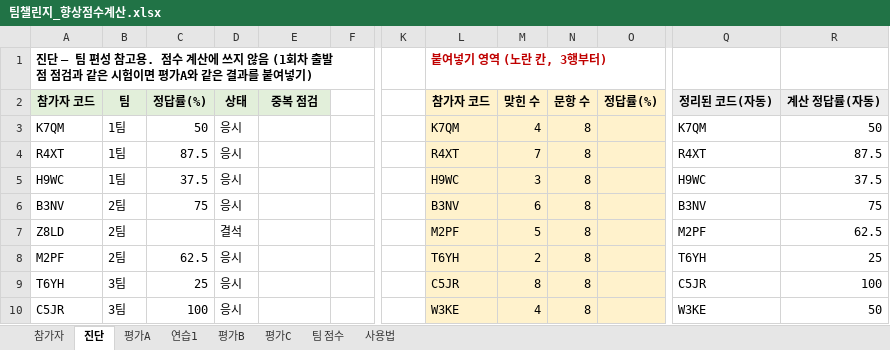
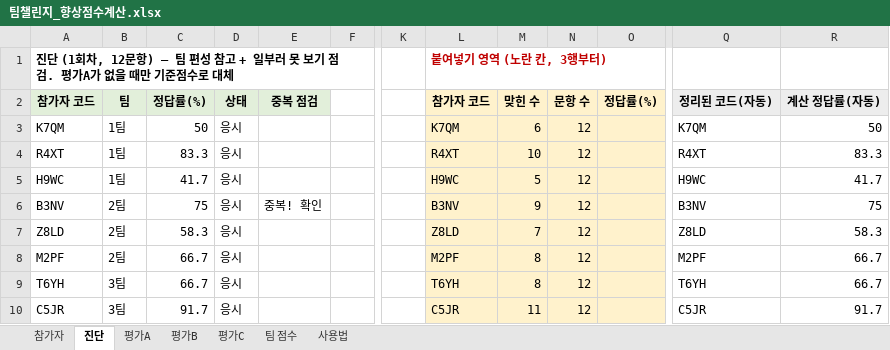
Before and after one commit to gt4065c-cell/wsuk, an Excel workbook: 05_성장팀/팀챌린지_향상점수계산.xlsx, sheet 진단, drawn as a sheet; only a part is shown, gaps mark what is left out; values as stored, in another font and other column widths than the file's, no borders; the diff covers the shown part only; the diff names each change by its address in the sheet, - before the commit and + after, or states it on an @@ line.

```diff
--- a/05_성장팀/팀챌린지_향상점수계산.xlsx (sheet 진단)
+++ b/05_성장팀/팀챌린지_향상점수계산.xlsx (sheet 진단)
-sheet tab: 연습1
-A1 (참가자 코드): 진단 — 팀 편성 참고용. 점수 계산에 쓰지 않음 (1회차 출발점 점검과 같은 시험이면 평가A와 같은 결과를 붙여넣기)
+A1 (참가자 코드): 진단 (1회차, 12문항) — 팀 편성 참고 + 일부러 못 보기 점검. 평가A가 없을 때만 기준점수로 대체
-M3 (맞힌 수): 4
+M3 (맞힌 수): 6
-N3:N10 (문항 수): 8
+N3:N10 (문항 수): 12
-C4 (정답률(%)): 87.5
+C4 (정답률(%)): 83.3
-M4 (맞힌 수): 7
+M4 (맞힌 수): 10
-R4 (계산 정답률(자동)): 87.5
+R4 (계산 정답률(자동)): 83.3
-C5 (정답률(%)): 37.5
+C5 (정답률(%)): 41.7
-M5 (맞힌 수): 3
+M5 (맞힌 수): 5
-R5 (계산 정답률(자동)): 37.5
+R5 (계산 정답률(자동)): 41.7
-E6 (중복 점검): (empty)
+E6 (중복 점검): 중복! 확인
-M6 (맞힌 수): 6
+M6 (맞힌 수): 9
-C7 (정답률(%)): (empty)
+C7 (정답률(%)): 58.3
-D7 (상태): 결석
+D7 (상태): 응시
-L7 (참가자 코드): M2PF
+L7 (참가자 코드): Z8LD
-M7 (맞힌 수): 5
+M7 (맞힌 수): 7
-Q7 (정리된 코드(자동)): M2PF
+Q7 (정리된 코드(자동)): Z8LD
-R7 (계산 정답률(자동)): 62.5
+R7 (계산 정답률(자동)): 58.3
-C8 (정답률(%)): 62.5
+C8 (정답률(%)): 66.7
-L8 (참가자 코드): T6YH
+L8 (참가자 코드): M2PF
-M8 (맞힌 수): 2
+M8 (맞힌 수): 8
-Q8 (정리된 코드(자동)): T6YH
+Q8 (정리된 코드(자동)): M2PF
-R8 (계산 정답률(자동)): 25
+R8 (계산 정답률(자동)): 66.7
-C9 (정답률(%)): 25
+C9 (정답률(%)): 66.7
-L9 (참가자 코드): C5JR
+L9 (참가자 코드): T6YH
-Q9 (정리된 코드(자동)): C5JR
+Q9 (정리된 코드(자동)): T6YH
-R9 (계산 정답률(자동)): 100
+R9 (계산 정답률(자동)): 66.7
-C10 (정답률(%)): 100
+C10 (정답률(%)): 91.7
-L10 (참가자 코드): W3KE
+L10 (참가자 코드): C5JR
-M10 (맞힌 수): 4
+M10 (맞힌 수): 11
-Q10 (정리된 코드(자동)): W3KE
+Q10 (정리된 코드(자동)): C5JR
-R10 (계산 정답률(자동)): 50
+R10 (계산 정답률(자동)): 91.7
```
Also changed, not shown: 22 edited cells elsewhere in this sheet, sheet 팀 점수, sheet 사용법, sheet 평가C, sheet 평가A, sheet 평가B, formulas that keep their value, 1 other file.
